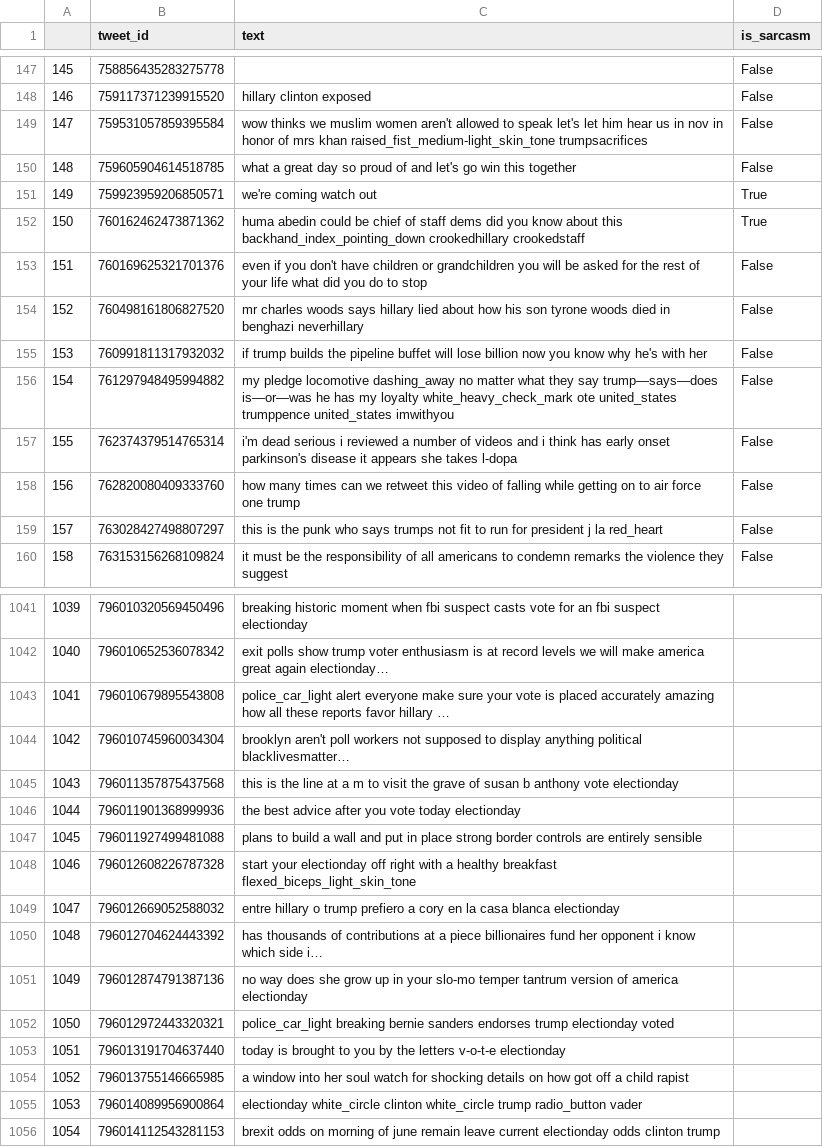
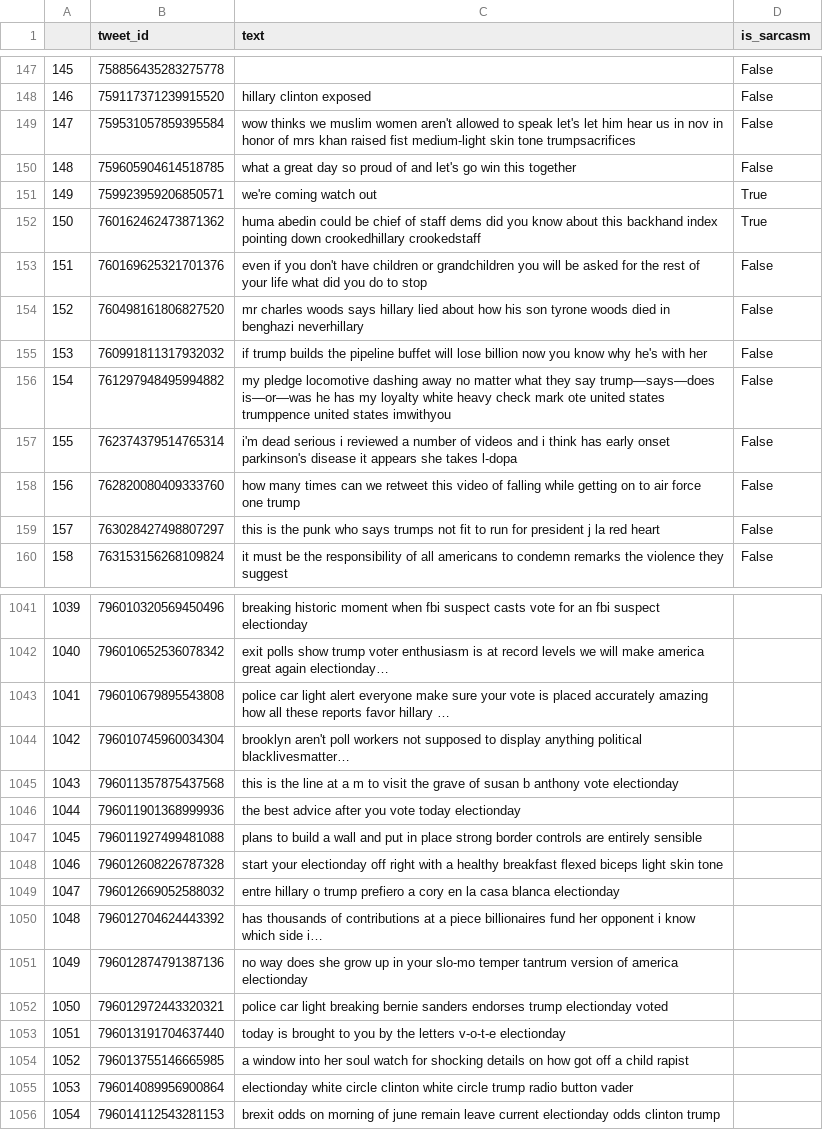
Before and after one commit to sourabhparime/sarcasm_and_fake_news, a CSV file: exec/cleaned.csv, drawn as a sheet; only a part is shown, gaps mark what is left out; the diff covers the shown part only; the diff names each change by its address in the sheet, - before the commit and + after, or states it on an @@ line.

```diff
--- a/exec/cleaned.csv
+++ b/exec/cleaned.csv
-C149 (text): …mrs khan raised_fist_medium-light_skin_tone trumpsacrifices
+C149 (text): …mrs khan raised fist medium-light skin tone trumpsacrifices
-C152 (text): …about this backhand_index_pointing_down crookedhillary crookedstaff
+C152 (text): …about this backhand index pointing down crookedhillary crookedstaff
-C156 (text): …pledge locomotive dashing_away no matter what they say trump—says—does is—or—was he has my loyalty white_heavy_check_mark ote united_states trumppence united_states imwithyou
+C156 (text): …pledge locomotive dashing away no matter what they say trump—says—does is—or—was he has my loyalty white heavy check mark ote united states trumppence united states imwithyou
-C159 (text): …j la red_heart
+C159 (text): …j la red heart
-C1043 (text): police_car_light alert everyone…
+C1043 (text): police car light alert everyone…
-C1048 (text): …healthy breakfast flexed_biceps_light_skin_tone
+C1048 (text): …healthy breakfast flexed biceps light skin tone
-C1052 (text): police_car_light breaking bernie…
+C1052 (text): police car light breaking bernie…
-C1055 (text): electionday white_circle clinton white_circle trump radio_button vader
+C1055 (text): electionday white circle clinton white circle trump radio button vader
```
Also changed, not shown: 130 edited cells elsewhere in this file, 1 other file.
